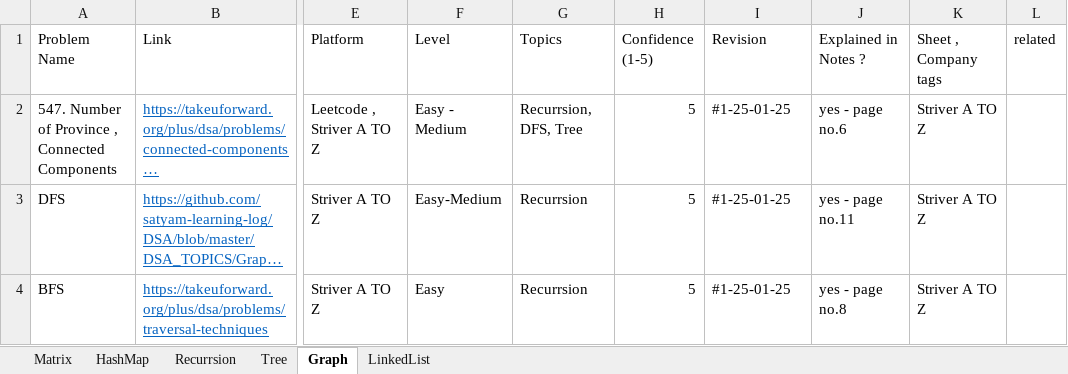
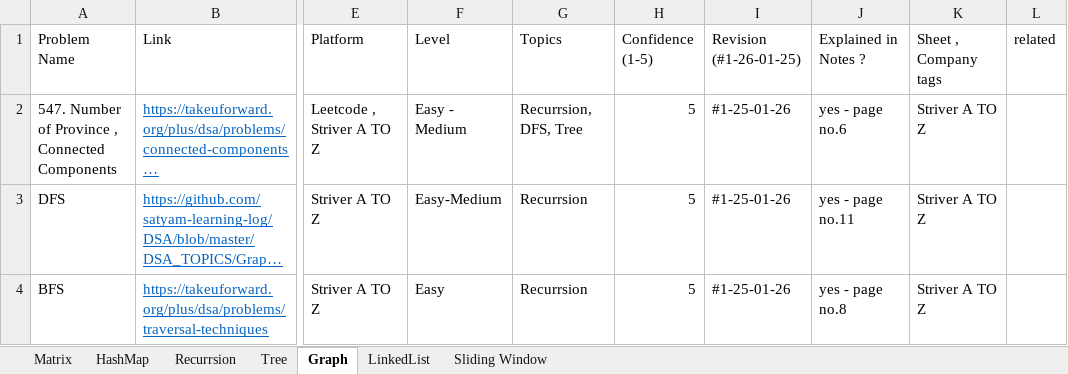
Before and after one commit to satyam-learning-log/DSA, an Excel workbook: DSA.xlsx, sheet Graph, drawn as a sheet; only a part is shown, gaps mark what is left out; long unchanged cells end in …; values as stored, in another font and other column widths than the file's, no borders; the diff covers the shown part only; the diff names each change by its address in the sheet, - before the commit and + after, or states it on an @@ line.

Commit message:
Solved graph and sliding window problem

```diff
--- a/DSA.xlsx (sheet Graph)
+++ b/DSA.xlsx (sheet Graph)
+sheet tab: Sliding Window
-I1: Revision
+I1: Revision (#1-26-01-25)
-I2:I4 (Revision (#1-26-01-25)): #1-25-01-25
+I2:I4 (Revision (#1-26-01-25)): #1-25-01-26
```
Also changed, not shown: 1 added row and 7 edited cells elsewhere in this sheet, 3 other files.
